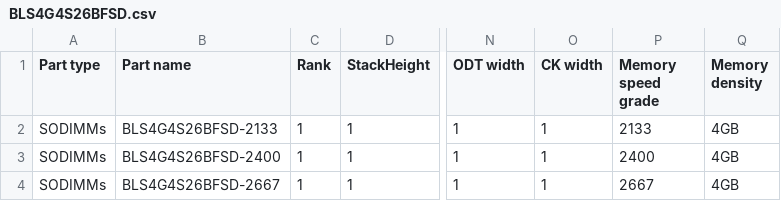
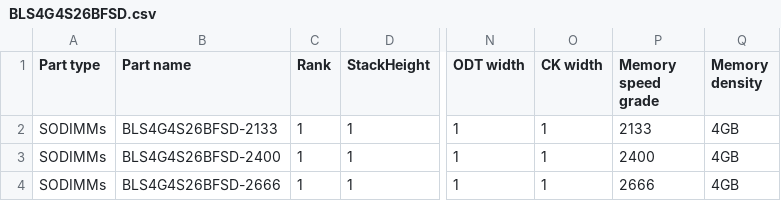
Before and after one commit to d953i/Custom_Part_Data_Files, a CSV file: Memory/Crutial_Ballistix_Sport/BLS4G4S26BFSD.csv, drawn as a sheet; only a part is shown, gaps mark what is left out; the diff names each change by its address in the sheet, - before the commit and + after, or states it on an @@ line.

```diff
--- a/Memory/Crutial_Ballistix_Sport/BLS4G4S26BFSD.csv
+++ b/Memory/Crutial_Ballistix_Sport/BLS4G4S26BFSD.csv
-B4 (Part name): BLS4G4S26BFSD-2667
+B4 (Part name): BLS4G4S26BFSD-2666
-P4 (Memory speed grade): 2667
+P4 (Memory speed grade): 2666
```
Also changed, not shown: Memory/Crutial_Ballistix_Sport/BLS4G4D240FSB.csv, Memory/Crutial_Ballistix_Sport/BLS8G4D240FSB.csv.
